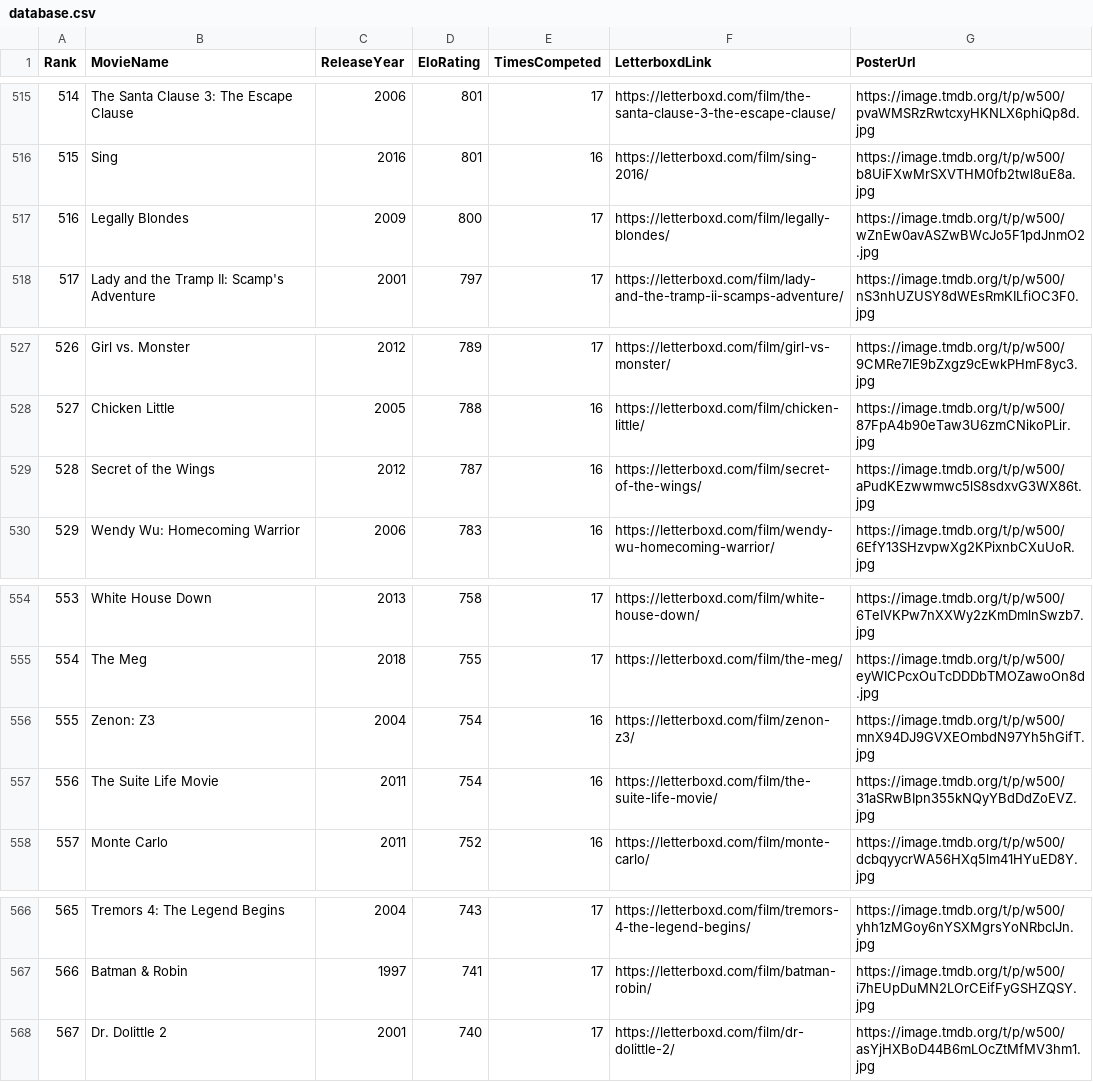
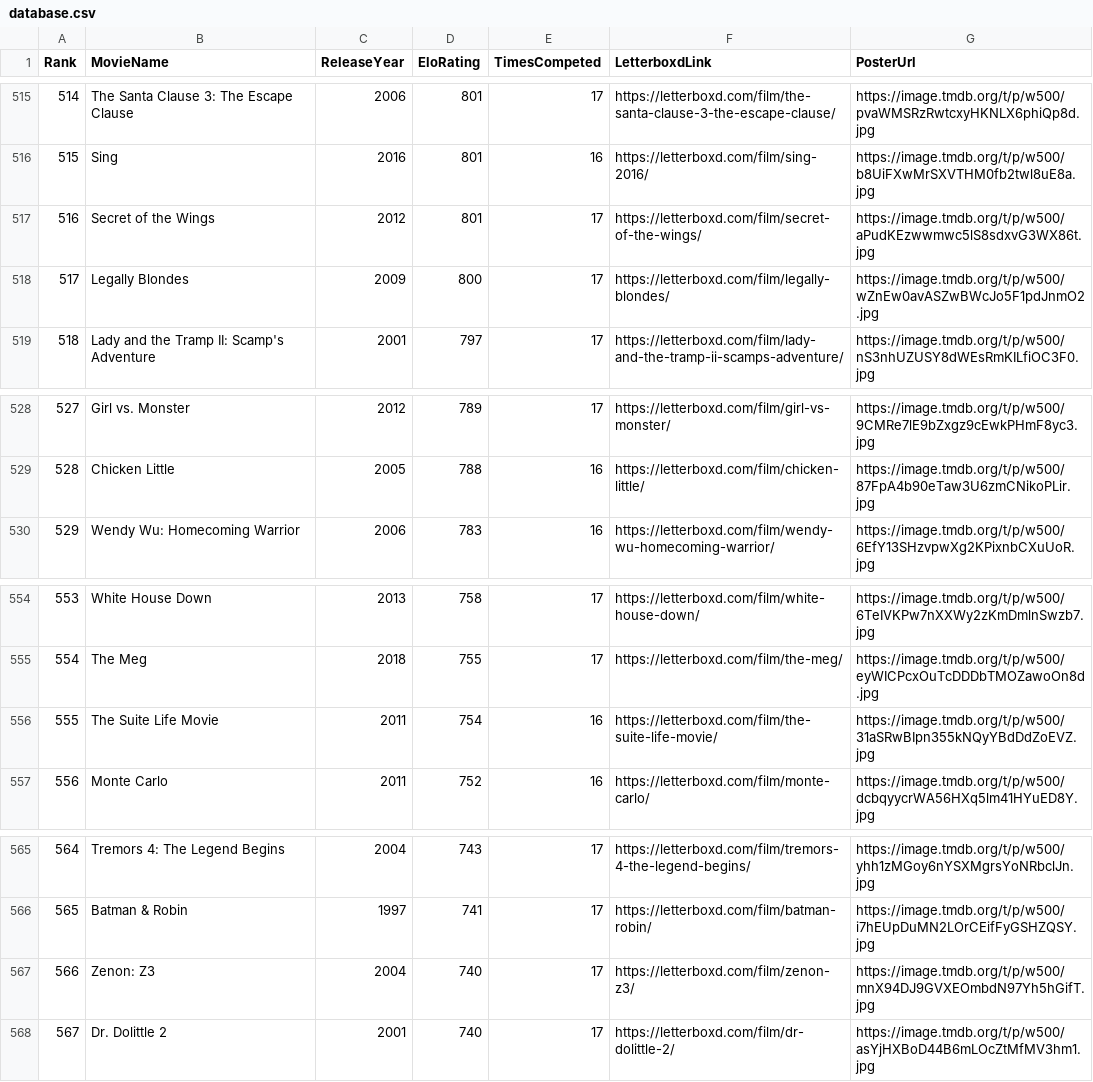
Before and after one commit to TheEverythingologist/MovieRankingWebsite, a CSV file: src/data/database.csv, drawn as a sheet; only a part is shown, gaps mark what is left out; removed rows and columns are numbered as before the commit, all else as after; the diff names each change by its address in the sheet, - before the commit and + after, or states it on an @@ line.

Commit message:
Update rankings: Secret of the Wings beat Zenon: Z3

```diff
--- a/src/data/database.csv
+++ b/src/data/database.csv
+row 517: 516 | Secret of the Wings | 2012 | 801 | 17 | https://letterboxd.com/film/secret-of-the-wings/ | https://image.tmdb.org/t/p/w500/aPudKEzwwmwc5lS8sdxvG3WX86t.jpg
@@ column A (Rank) renumbered between rows 518 and 566 @@
-row 529: 528 | Secret of the Wings | 2012 | 787 | 16 | https://letterboxd.com/film/secret-of-the-wings/ | https://image.tmdb.org/t/p/w500/aPudKEzwwmwc5lS8sdxvG3WX86t.jpg
-row 556: 555 | Zenon: Z3 | 2004 | 754 | 16 | https://letterboxd.com/film/zenon-z3/ | https://image.tmdb.org/t/p/w500/mnX94DJ9GVXEOmbdN97Yh5hGifT.jpg
+row 567: 566 | Zenon: Z3 | 2004 | 740 | 17 | https://letterboxd.com/film/zenon-z3/ | https://image.tmdb.org/t/p/w500/mnX94DJ9GVXEOmbdN97Yh5hGifT.jpg
```
